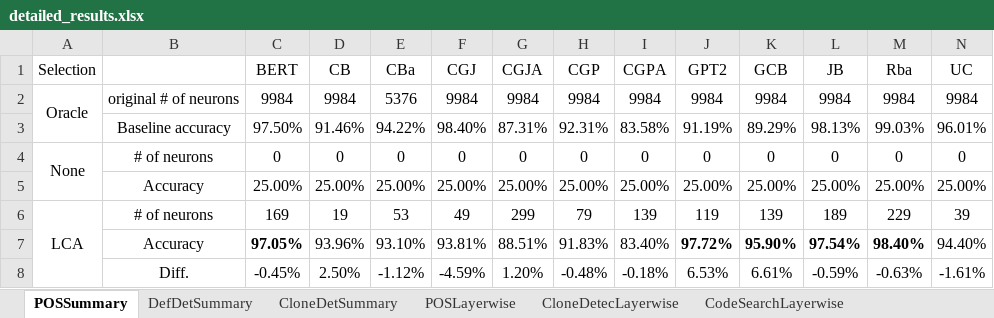
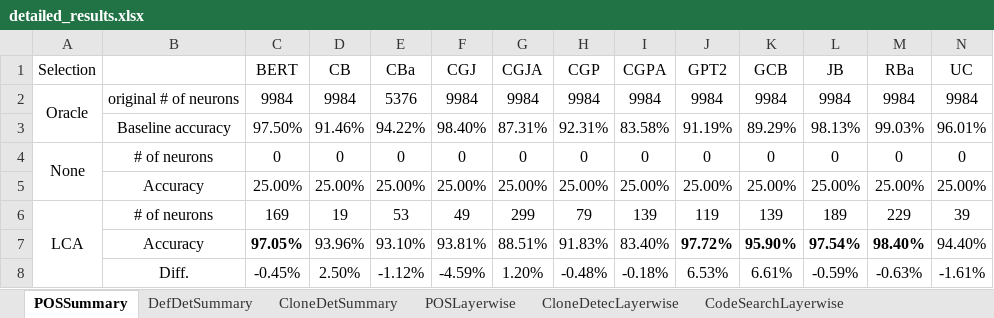
Before and after one commit to Superhzf/interpretability-of-source-code-transformers, an Excel workbook: POS Code/Experiments/attachments/detailed_results.xlsx, sheet POSSummary, drawn as a sheet; only a part is shown; values as stored, in another font and other column widths than the file's, no borders; the diff names each change by its address in the sheet, - before the commit and + after, or states it on an @@ line.

```diff
--- a/POS Code/Experiments/attachments/detailed_results.xlsx (sheet POSSummary)
+++ b/POS Code/Experiments/attachments/detailed_results.xlsx (sheet POSSummary)
-M1: Rba
+M1: RBa
```
Also changed, not shown: sheet CloneDetSummary, sheet CloneDetecLayerwise, charts or pictures.
